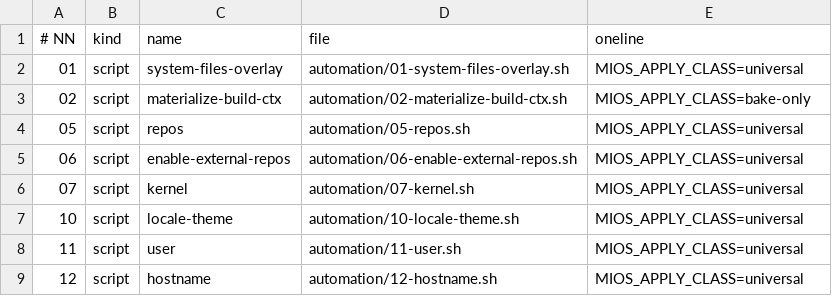
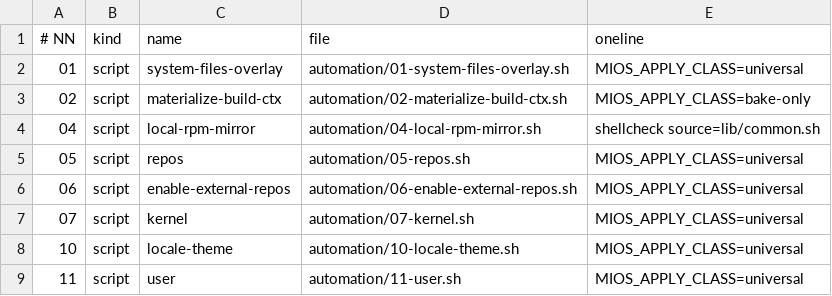
Before and after one commit to mios-dev/MiOS, a TSV file: usr/share/mios/reference/pipeline-index.tsv, drawn as a sheet; only a part is shown; the shorter side is filled out with more unchanged rows.

```diff
--- a/usr/share/mios/reference/pipeline-index.tsv
+++ b/usr/share/mios/reference/pipeline-index.tsv
@@ -3,2 +3,3 @@
 02	script	materialize-build-ctx	automation/02-materialize-build-ctx.sh	MIOS_APPLY_CLASS=bake-only
+04	script	local-rpm-mirror	automation/04-local-rpm-mirror.sh	shellcheck source=lib/common.sh
 05	script	repos	automation/05-repos.sh	MIOS_APPLY_CLASS=universal
```
Also changed, not shown: 11 other files.
